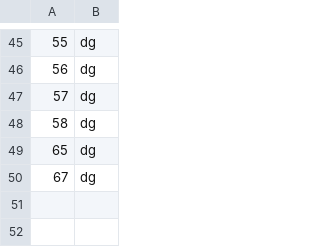
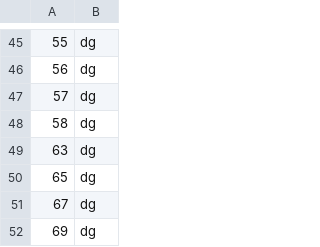
Before and after one commit to gcman/gcman.github.io, a CSV file: content/euler/heat-solved.csv, drawn as a sheet; only a part is shown, gaps mark what is left out; the diff names each change by its address in the sheet, - before the commit and + after, or states it on an @@ line.

```diff
--- a/content/euler/heat-solved.csv
+++ b/content/euler/heat-solved.csv
+row 49: 63 | dg
+row 52: 69 | dg
```
Also changed, not shown: content/euler/euler-input.csv, 12 other files.
